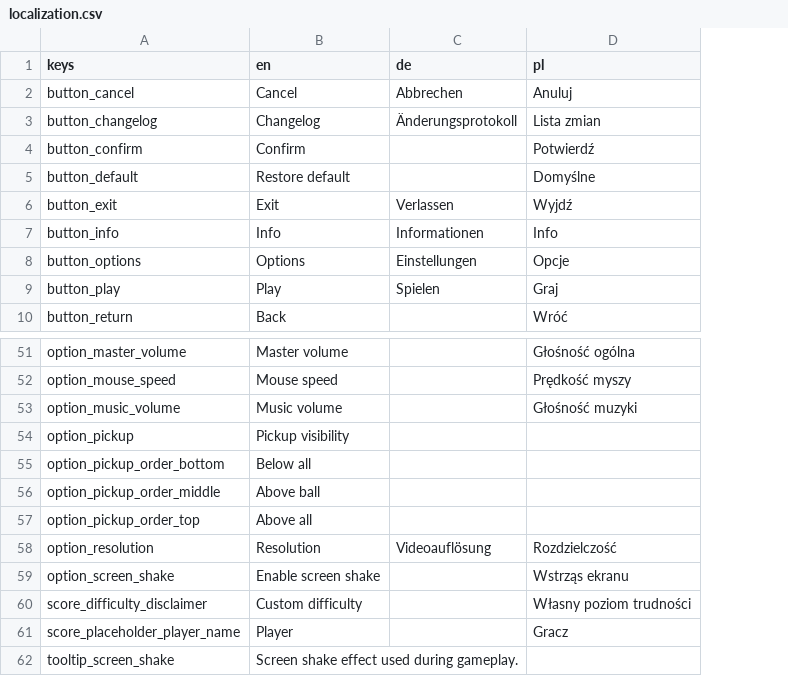
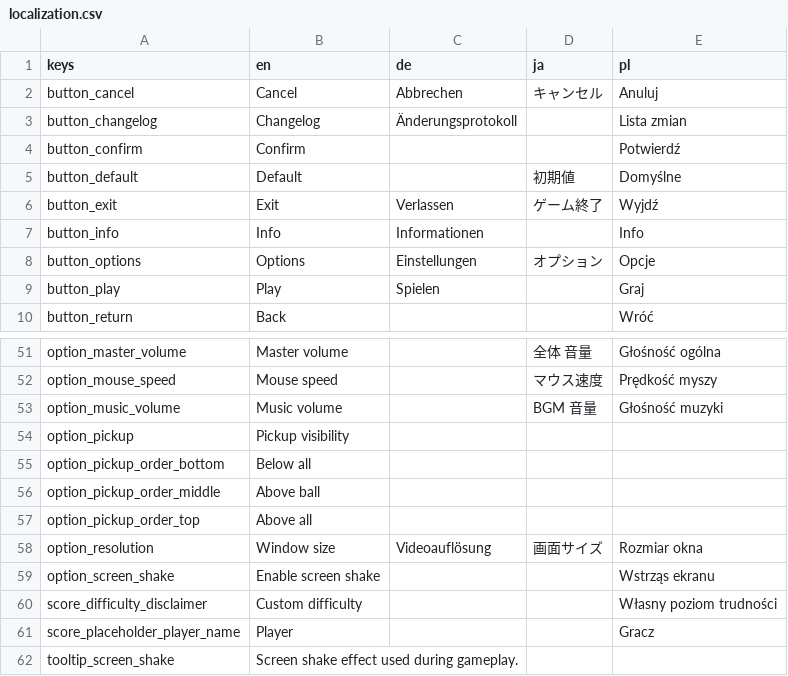
Before and after one commit to DA-I0/BlockBreaker, a CSV file: assets/text/localization/localization.csv, drawn as a sheet; only a part is shown, gaps mark what is left out; addresses are those after the commit; the diff names each change by its address in the sheet, - before the commit and + after, or states it on an @@ line.

Commit message:
Small changes, start of Japanese translation

```diff
--- a/assets/text/localization/localization.csv
+++ b/assets/text/localization/localization.csv
+column D (ja), rows 2-8: キャンセル |  |  | 初期値 | ゲーム終了 |  | オプション; rows 51-58: 全体 音量 | マウス速度 | BGM 音量 |  |  |  |  | 画面サイズ
-B5 (en): Restore default
+B5 (en): Default
-B58 (en): Resolution
+B58 (en): Window size
-E58 (pl): Rozdzielczość
+E58 (pl): Rozmiar okna
```
Also changed, not shown: 6 other files.
